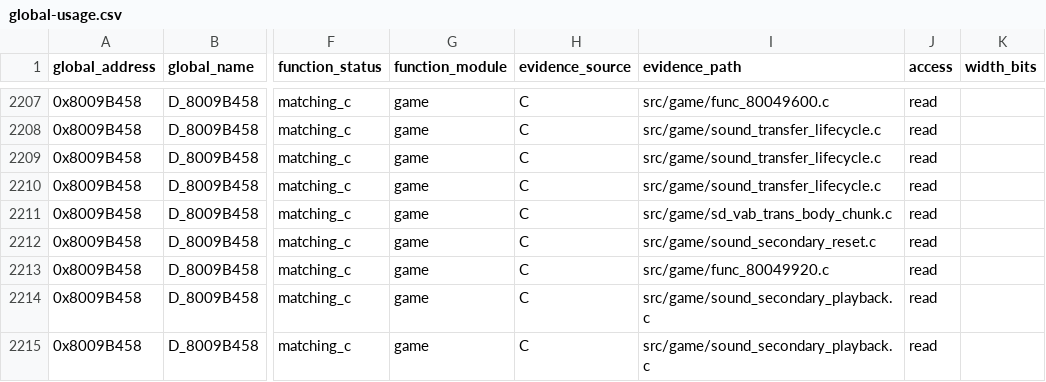
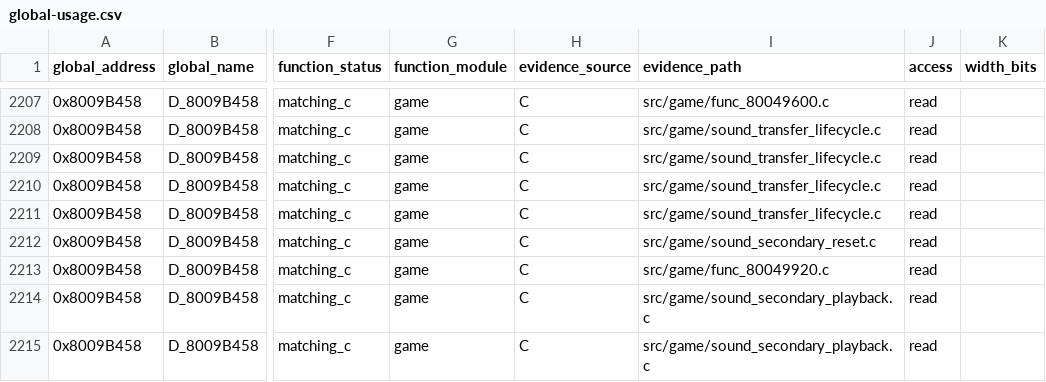
Before and after one commit to Unchiga/DecompRecomp, a CSV file: notes/global-usage.csv, drawn as a sheet; only a part is shown, gaps mark what is left out; the diff names each change by its address in the sheet, - before the commit and + after, or states it on an @@ line.

```diff
--- a/notes/global-usage.csv
+++ b/notes/global-usage.csv
-I2211 (evidence_path): src/game/sd_vab_trans_body_chunk.c
+I2211 (evidence_path): src/game/sound_transfer_lifecycle.c
```
Also changed, not shown: 4 other files.
